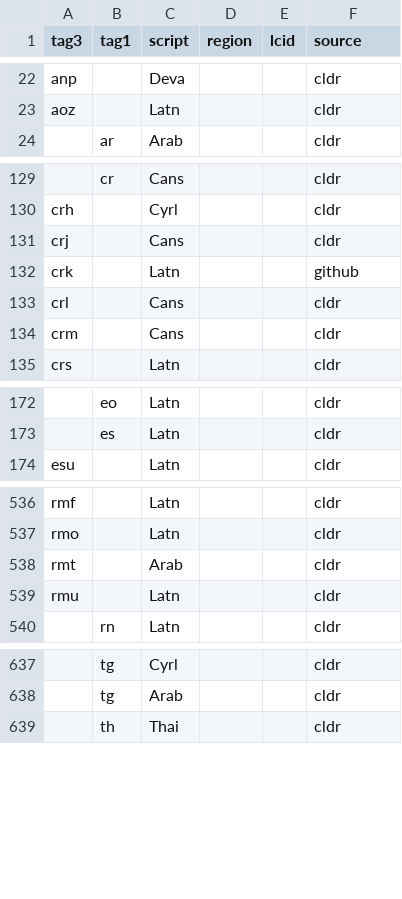
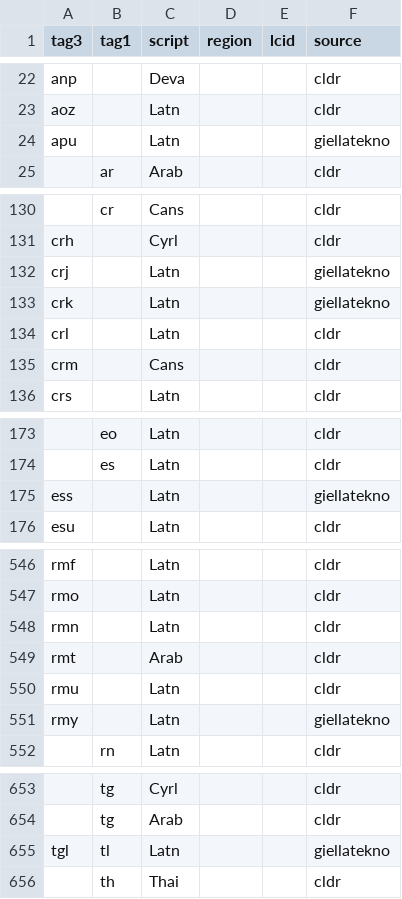
Before and after one commit to bbqsrc/iso15924-defaults, a TSV file: iso15924-defaults.tsv, drawn as a sheet; only a part is shown, gaps mark what is left out; addresses are those after the commit; the diff covers the shown part only; the diff names each change by its address in the sheet, - before the commit and + after, or states it on an @@ line.

```diff
--- a/iso15924-defaults.tsv
+++ b/iso15924-defaults.tsv
+row 24: apu |  | Latn |  |  | giellatekno
-C132 (script): Cans
+C132 (script): Latn
-F132 (source): cldr
+F132 (source): giellatekno
-F133 (source): github
+F133 (source): giellatekno
-C134 (script): Cans
+C134 (script): Latn
+row 175: ess |  | Latn |  |  | giellatekno
+row 548: rmn |  | Latn |  |  | cldr
+row 551: rmy |  | Latn |  |  | giellatekno
+row 655: tgl | tl | Latn |  |  | giellatekno
```
Also changed, not shown: 27 added rows, 2 removed rows and 3 edited cells elsewhere in this file.
